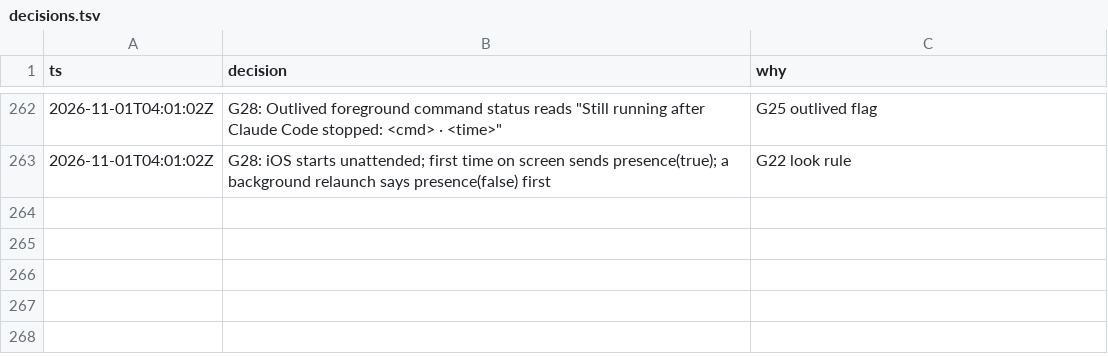
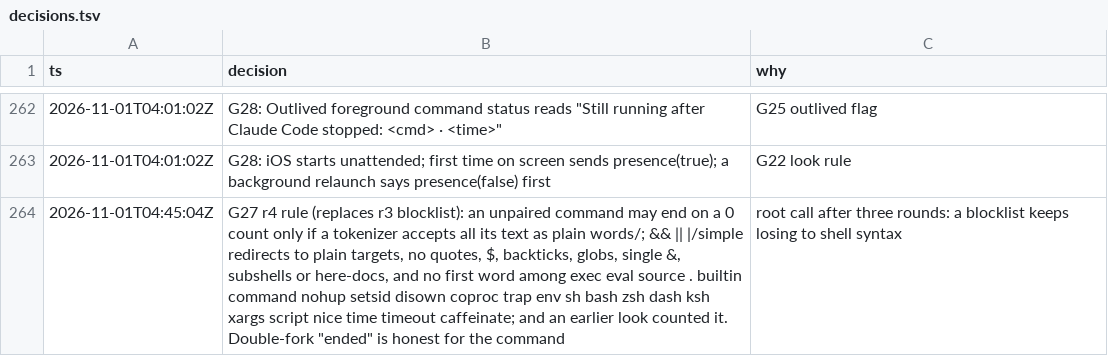
Before and after one commit to IamP5/claudio-bot, a TSV file: docs/ux-program/decisions.tsv, drawn as a sheet; only a part is shown, gaps mark what is left out.

```diff
--- a/docs/ux-program/decisions.tsv
+++ b/docs/ux-program/decisions.tsv
@@ -263 +263,2 @@ ts	decision	why
 2026-11-01T04:01:02Z	G28: iOS starts unattended; first time on screen sends presence(true); a background relaunch says presence(false) first	G22 look rule
+2026-11-01T04:45:04Z	G27 r4 rule (replaces r3 blocklist): an unpaired command may end on a 0 count only if a tokenizer accepts all its text as plain words/; && || |/simple redirects to plain targets, no quotes, $, backticks, globs, single &, subshells or here-docs, and no first word among exec eval source . builtin command nohup setsid disown coproc trap env sh bash zsh dash ksh xargs script nice time timeout caffeinate; and an earlier look counted it. Double-fork "ended" is honest for the command	root call after three rounds: a blocklist keeps losing to shell syntax
```
Also changed, not shown: docs/ux-program/agents.tsv.
